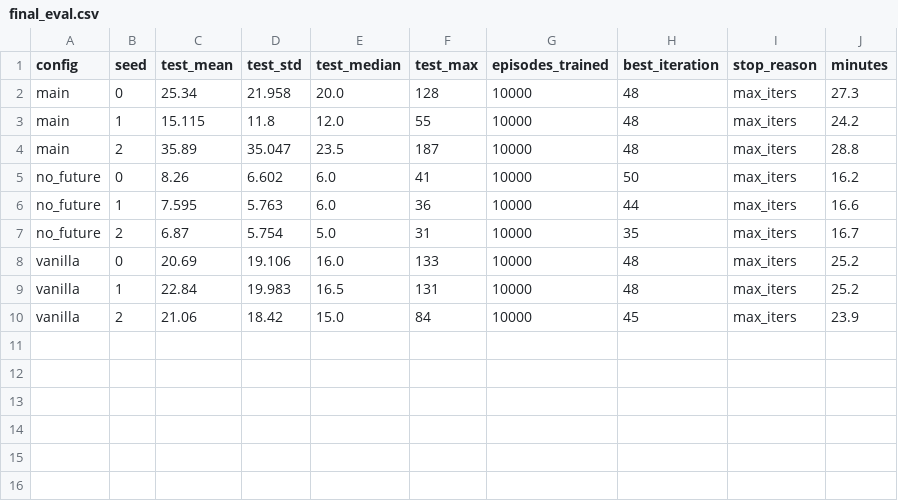
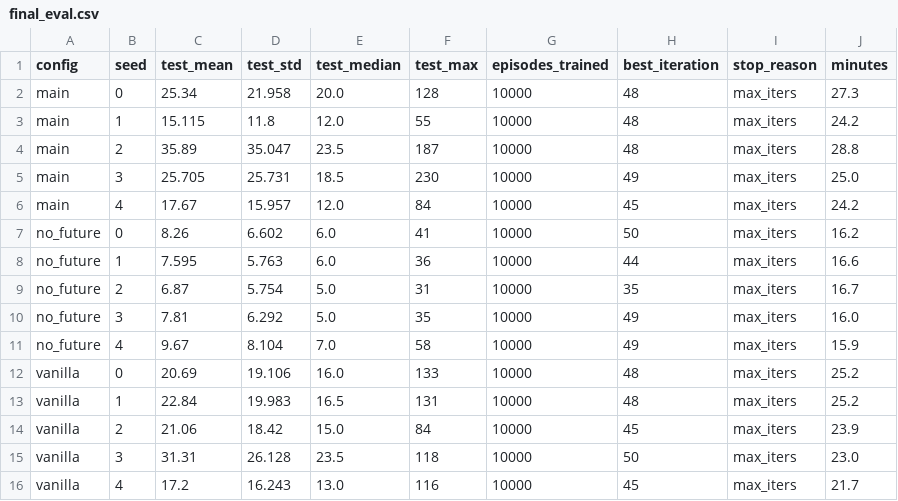
Before and after one commit to IRVIIINS/crossy-road-rl, a CSV file: results/final_eval.csv, drawn as a sheet; the diff names each change by its address in the sheet, - before the commit and + after, or states it on an @@ line.

Commit message:
Ablation with 5 seeds per config (Double vs vanilla: no significant difference), updated tables, figures and docs

```diff
--- a/results/final_eval.csv
+++ b/results/final_eval.csv
+row 5: main | 3 | 25.705 | 25.731 | 18.5 | 230 | 10000 | 49 | max_iters | 25.0
+row 6: main | 4 | 17.67 | 15.957 | 12.0 | 84 | 10000 | 45 | max_iters | 24.2
+row 10: no_future | 3 | 7.81 | 6.292 | 5.0 | 35 | 10000 | 49 | max_iters | 16.0
+row 11: no_future | 4 | 9.67 | 8.104 | 7.0 | 58 | 10000 | 49 | max_iters | 15.9
+row 15: vanilla | 3 | 31.31 | 26.128 | 23.5 | 118 | 10000 | 50 | max_iters | 23.0
+row 16: vanilla | 4 | 17.2 | 16.243 | 13.0 | 116 | 10000 | 45 | max_iters | 21.7
```
Also changed, not shown: 50 other files.
